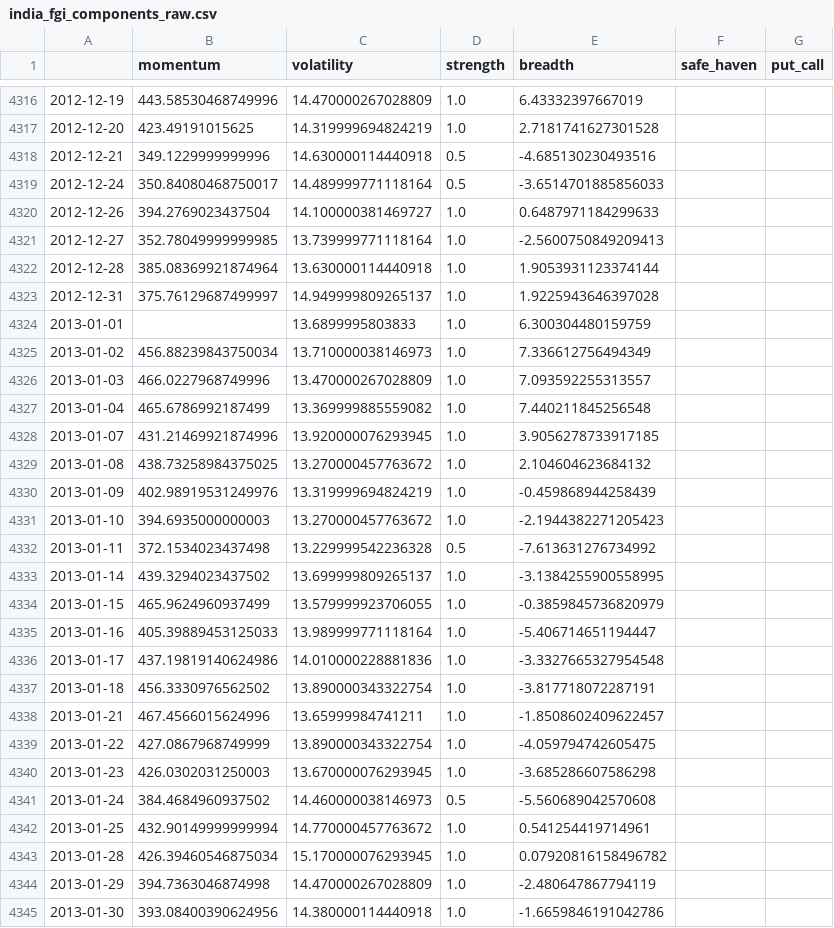
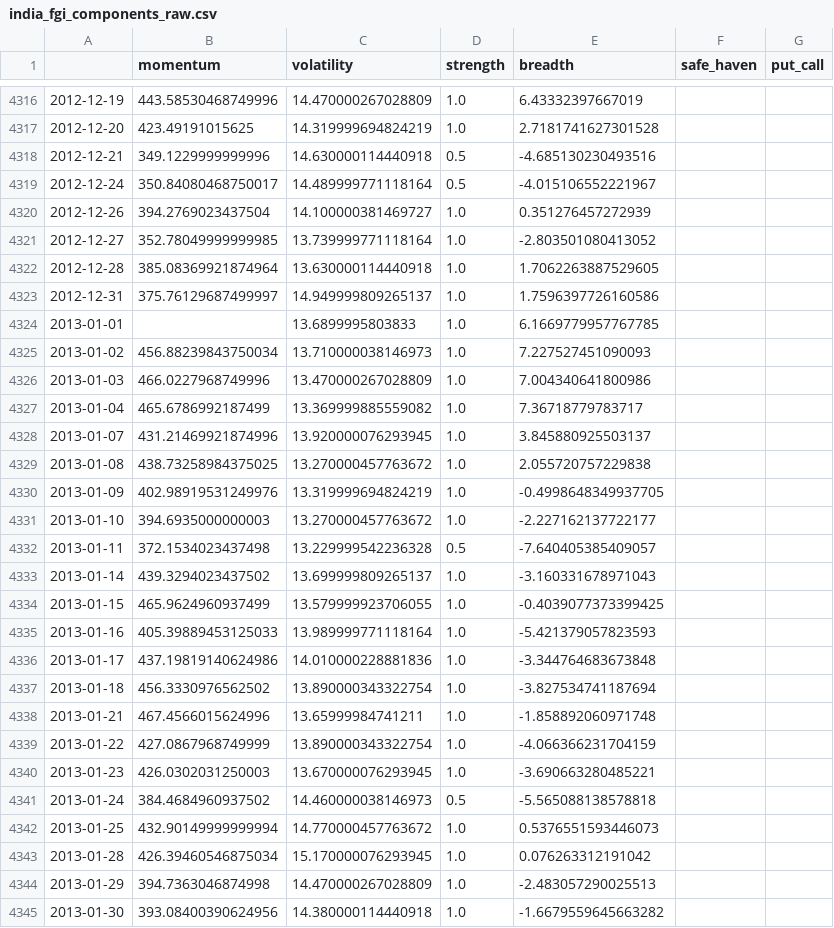
Before and after one commit to Sumanthputanemahesh/FEAR-AND-GREED-INDEX-INDIA, a CSV file: docs/data/india_fgi_components_raw.csv, drawn as a sheet; only a part is shown, gaps mark what is left out; the diff covers the shown part only.

```diff
--- a/docs/data/india_fgi_components_raw.csv
+++ b/docs/data/india_fgi_components_raw.csv
@@ -4318,28 +4318,28 @@
 2012-12-21,349.1229999999996,14.630000114440918,0.5,-4.685130230493516,,
-2012-12-24,350.84080468750017,14.489999771118164,0.5,-3.6514701885856033,,
-2012-12-26,394.2769023437504,14.100000381469727,1.0,0.6487971184299633,,
-2012-12-27,352.78049999999985,13.739999771118164,1.0,-2.5600750849209413,,
-2012-12-28,385.08369921874964,13.630000114440918,1.0,1.9053931123374144,,
-2012-12-31,375.76129687499997,14.949999809265137,1.0,1.9225943646397028,,
-2013-01-01,,13.6899995803833,1.0,6.300304480159759,,
-2013-01-02,456.88239843750034,13.710000038146973,1.0,7.336612756494349,,
-2013-01-03,466.0227968749996,13.470000267028809,1.0,7.093592255313557,,
-2013-01-04,465.6786992187499,13.369999885559082,1.0,7.440211845256548,,
-2013-01-07,431.21469921874996,13.920000076293945,1.0,3.9056278733917185,,
-2013-01-08,438.73258984375025,13.270000457763672,1.0,2.104604623684132,,
-2013-01-09,402.98919531249976,13.319999694824219,1.0,-0.459868944258439,,
-2013-01-10,394.6935000000003,13.270000457763672,1.0,-2.1944382271205423,,
-2013-01-11,372.1534023437498,13.229999542236328,0.5,-7.613631276734992,,
-2013-01-14,439.3294023437502,13.699999809265137,1.0,-3.1384255900558995,,
-2013-01-15,465.9624960937499,13.579999923706055,1.0,-0.3859845736820979,,
-2013-01-16,405.39889453125033,13.989999771118164,1.0,-5.406714651194447,,
-2013-01-17,437.19819140624986,14.010000228881836,1.0,-3.3327665327954548,,
-2013-01-18,456.3330976562502,13.890000343322754,1.0,-3.817718072287191,,
-2013-01-21,467.4566015624996,13.65999984741211,1.0,-1.8508602409622457,,
-2013-01-22,427.0867968749999,13.890000343322754,1.0,-4.059794742605475,,
-2013-01-23,426.0302031250003,13.670000076293945,1.0,-3.685286607586298,,
-2013-01-24,384.4684960937502,14.460000038146973,0.5,-5.560689042570608,,
-2013-01-25,432.90149999999994,14.770000457763672,1.0,0.541254419714961,,
-2013-01-28,426.39460546875034,15.170000076293945,1.0,0.07920816158496782,,
-2013-01-29,394.7363046874998,14.470000267028809,1.0,-2.480647867794119,,
-2013-01-30,393.08400390624956,14.380000114440918,1.0,-1.6659846191042786,,
+2012-12-24,350.84080468750017,14.489999771118164,0.5,-4.015106552221967,,
+2012-12-26,394.2769023437504,14.100000381469727,1.0,0.351276457272939,,
+2012-12-27,352.78049999999985,13.739999771118164,1.0,-2.803501080413052,,
+2012-12-28,385.08369921874964,13.630000114440918,1.0,1.7062263887529605,,
+2012-12-31,375.76129687499997,14.949999809265137,1.0,1.7596397726160586,,
+2013-01-01,,13.6899995803833,1.0,6.1669779957767785,,
+2013-01-02,456.88239843750034,13.710000038146973,1.0,7.227527451090093,,
+2013-01-03,466.0227968749996,13.470000267028809,1.0,7.004340641800986,,
+2013-01-04,465.6786992187499,13.369999885559082,1.0,7.36718779783717,,
+2013-01-07,431.21469921874996,13.920000076293945,1.0,3.845880925503137,,
+2013-01-08,438.73258984375025,13.270000457763672,1.0,2.055720757229838,,
+2013-01-09,402.98919531249976,13.319999694824219,1.0,-0.4998648349937705,,
+2013-01-10,394.6935000000003,13.270000457763672,1.0,-2.227162137722177,,
+2013-01-11,372.1534023437498,13.229999542236328,0.5,-7.640405385409057,,
+2013-01-14,439.3294023437502,13.699999809265137,1.0,-3.160331678971043,,
+2013-01-15,465.9624960937499,13.579999923706055,1.0,-0.4039077373399425,,
+2013-01-16,405.39889453125033,13.989999771118164,1.0,-5.421379057823593,,
+2013-01-17,437.19819140624986,14.010000228881836,1.0,-3.344764683673848,,
+2013-01-18,456.3330976562502,13.890000343322754,1.0,-3.827534741187694,,
+2013-01-21,467.4566015624996,13.65999984741211,1.0,-1.858892060971748,,
+2013-01-22,427.0867968749999,13.890000343322754,1.0,-4.066366231704159,,
+2013-01-23,426.0302031250003,13.670000076293945,1.0,-3.690663280485221,,
+2013-01-24,384.4684960937502,14.460000038146973,0.5,-5.565088138578818,,
+2013-01-25,432.90149999999994,14.770000457763672,1.0,0.5376551593446073,,
+2013-01-28,426.39460546875034,15.170000076293945,1.0,0.076263312191042,,
+2013-01-29,394.7363046874998,14.470000267028809,1.0,-2.483057290025513,,
+2013-01-30,393.08400390624956,14.380000114440918,1.0,-1.6679559645663282,,
```
Also changed, not shown: 1 added row and 162 edited cells elsewhere in this file, docs/data/india_fgi_core.csv, docs/data/india_fgi_extended.csv, 8 other files.
